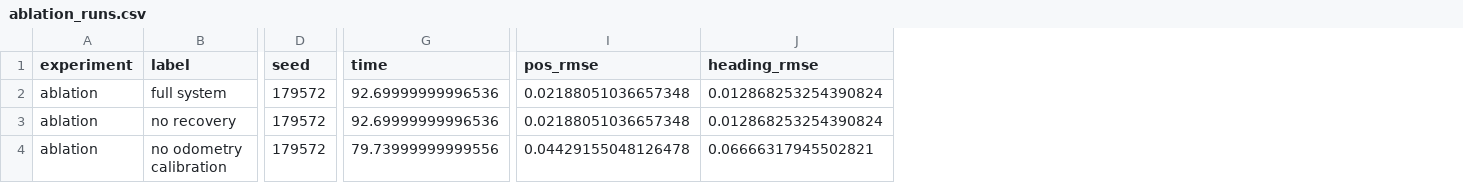
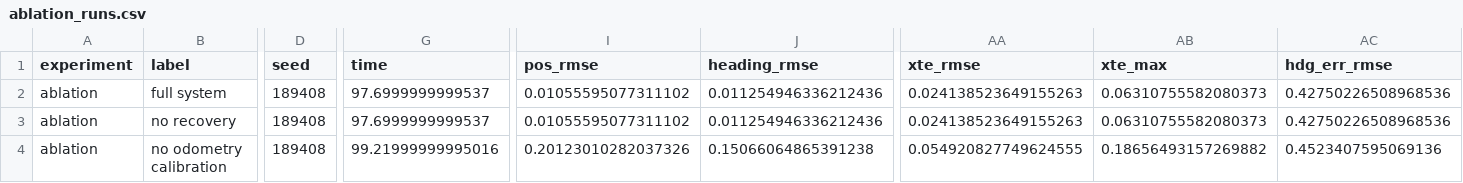
Before and after one commit to TobeNguyen/Sensor-and-control-AT2, a CSV file: results/evaluation/ablation_runs.csv, drawn as a sheet; only a part is shown, gaps mark what is left out; the diff covers the shown part only; the diff names each change by its address in the sheet, - before the commit and + after, or states it on an @@ line.

```diff
--- a/results/evaluation/ablation_runs.csv
+++ b/results/evaluation/ablation_runs.csv
+column AA (xte_rmse), rows 2-4: 0.024138523649155263 | 0.024138523649155263 | 0.054920827749624555
+column AB (xte_max), rows 2-4: 0.06310755582080373 | 0.06310755582080373 | 0.18656493157269882
+column AC (hdg_err_rmse), rows 2-4: 0.42750226508968536 | 0.42750226508968536 | 0.4523407595069136
-D2:D4 (seed): 179572
+D2:D4 (seed): 189408
-G2:G3 (time): 92.69999999996536
+G2:G3 (time): 97.6999999999537
-I2:I3 (pos_rmse): 0.02188051036657348
+I2:I3 (pos_rmse): 0.01055595077311102
-J2:J3 (heading_rmse): 0.012868253254390824
+J2:J3 (heading_rmse): 0.011254946336212436
-G4 (time): 79.73999999999556
+G4 (time): 99.21999999995016
-I4 (pos_rmse): 0.04429155048126478
+I4 (pos_rmse): 0.20123010282037326
-J4 (heading_rmse): 0.06666317945502821
+J4 (heading_rmse): 0.15066064865391238
```
Also changed, not shown: 111 edited cells elsewhere in this file, results/evaluation/control_runs.csv, results/evaluation/estimation_runs.csv, 13 other files.
